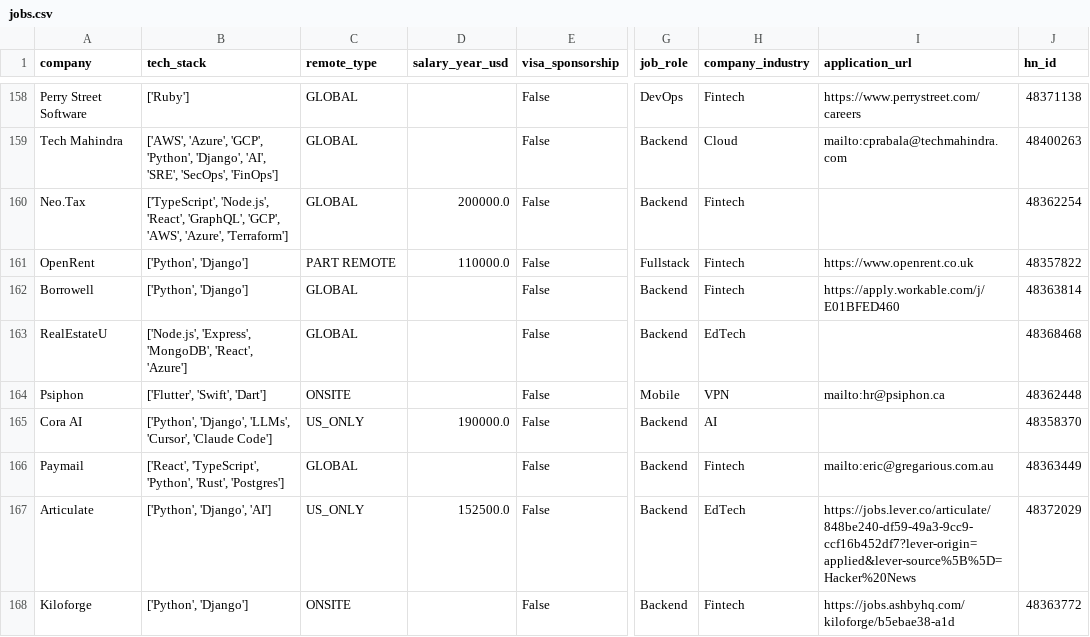
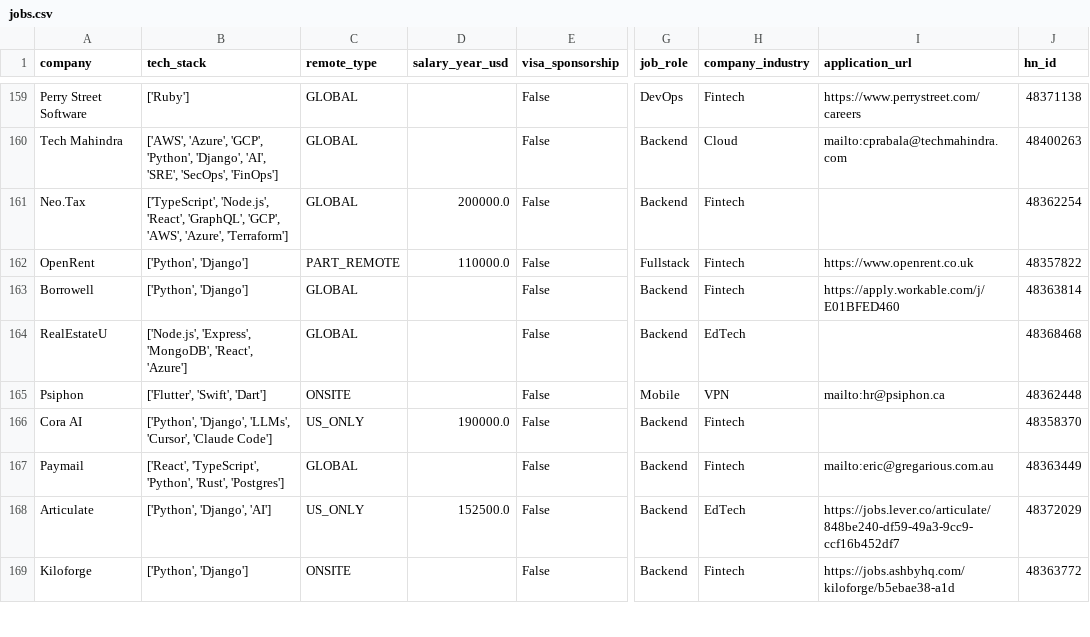
Before and after one commit to UniverseScripts/job-scrapper-ai, a CSV file: data/processed/jobs.csv, drawn as a sheet; only a part is shown, gaps mark what is left out; addresses are those after the commit; the diff covers the shown part only; the diff names each change by its address in the sheet, - before the commit and + after, or states it on an @@ line.

```diff
--- a/data/processed/jobs.csv
+++ b/data/processed/jobs.csv
-C162 (remote_type): PART REMOTE
+C162 (remote_type): PART_REMOTE
-H166 (company_industry): AI
+H166 (company_industry): Fintech
-I168 (application_url): https://jobs.lever.co/articulate/848be240-df59-49a3-9cc9-ccf16b452df7?lever-origin=applied&lever-source%5B%5D=Hacker%20News
+I168 (application_url): https://jobs.lever.co/articulate/848be240-df59-49a3-9cc9-ccf16b452df7
```
Also changed, not shown: 1 added row and 137 edited cells elsewhere in this file.
